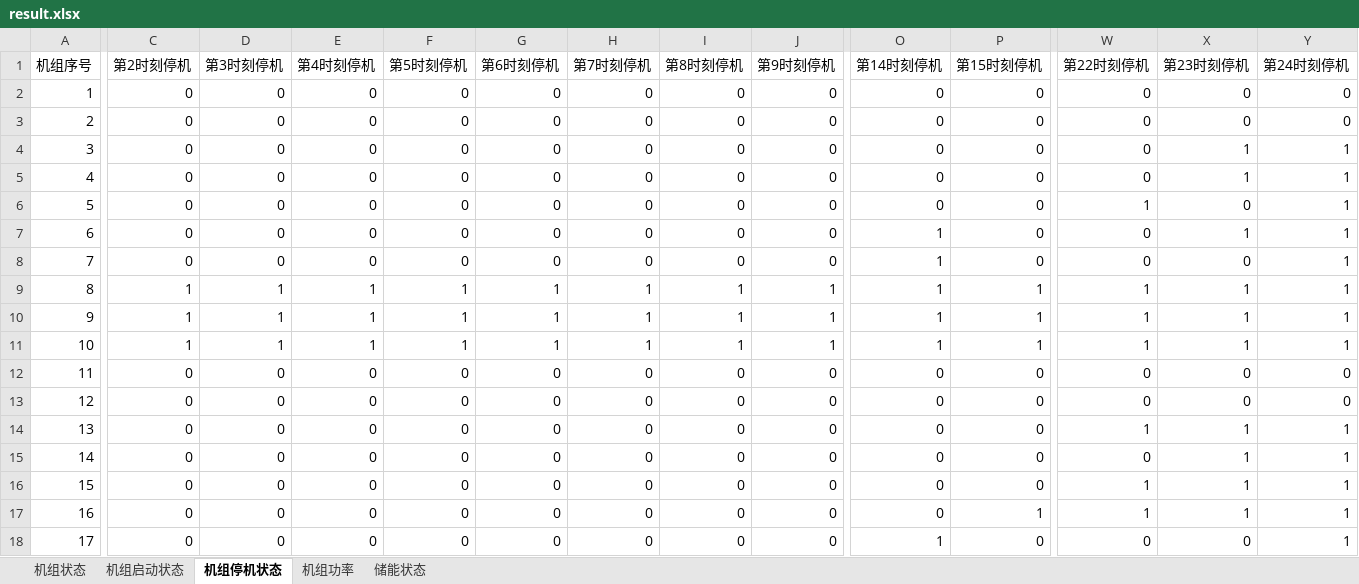
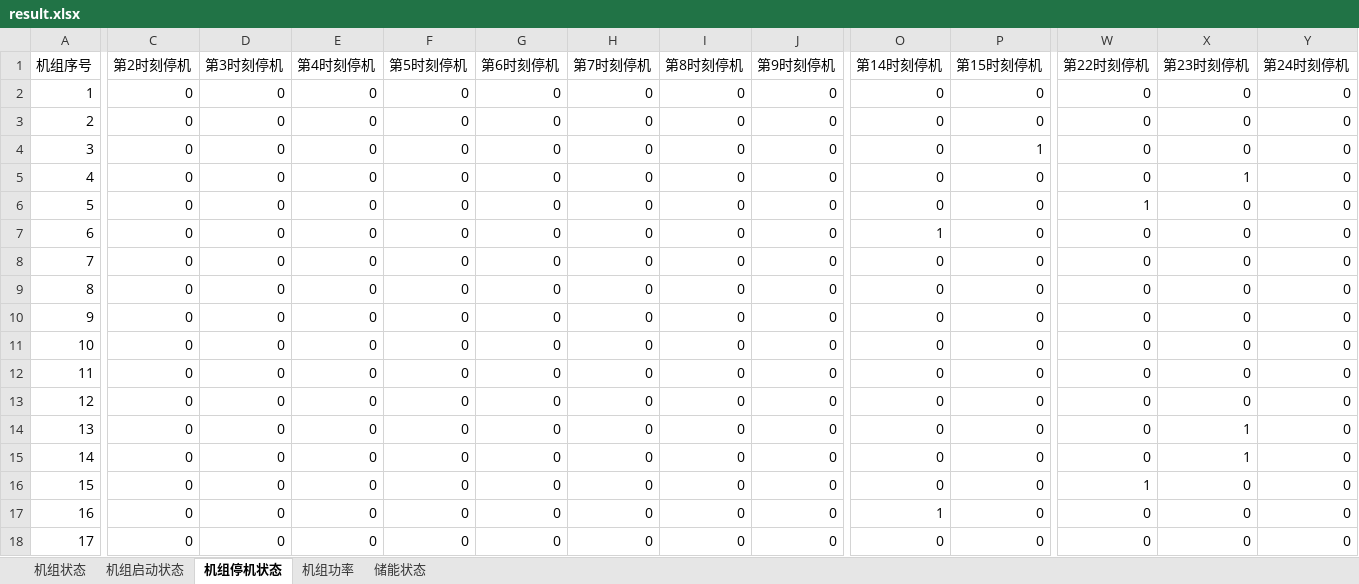
Before and after one commit to BigdogManLuo/SCUC, an Excel workbook: results/result.xlsx, sheet 机组停机状态, drawn as a sheet; only a part is shown, gaps mark what is left out; values as stored, in another font and other column widths than the file's, no cell formats; the diff covers the shown part only; the diff names each change by its address in the sheet, - before the commit and + after, or states it on an @@ line.

```diff
--- a/results/result.xlsx (sheet 机组停机状态)
+++ b/results/result.xlsx (sheet 机组停机状态)
-P4 (第15时刻停机): 0
+P4 (第15时刻停机): 1
-X4 (第23时刻停机): 1
+X4 (第23时刻停机): 0
-Y4:Y11 (第24时刻停机): 1
+Y4:Y11 (第24时刻停机): 0
-X7 (第23时刻停机): 1
+X7 (第23时刻停机): 0
-O8:O11 (第14时刻停机): 1
+O8:O11 (第14时刻停机): 0
-C9:C11 (第2时刻停机): 1
+C9:C11 (第2时刻停机): 0
-D9:D11 (第3时刻停机): 1
+D9:D11 (第3时刻停机): 0
-E9:E11 (第4时刻停机): 1
+E9:E11 (第4时刻停机): 0
-F9:F11 (第5时刻停机): 1
+F9:F11 (第5时刻停机): 0
-G9:G11 (第6时刻停机): 1
+G9:G11 (第6时刻停机): 0
-H9:H11 (第7时刻停机): 1
+H9:H11 (第7时刻停机): 0
-I9:I11 (第8时刻停机): 1
+I9:I11 (第8时刻停机): 0
-J9:J11 (第9时刻停机): 1
+J9:J11 (第9时刻停机): 0
-P9:P11 (第15时刻停机): 1
+P9:P11 (第15时刻停机): 0
-W9:W11 (第22时刻停机): 1
+W9:W11 (第22时刻停机): 0
-X9:X11 (第23时刻停机): 1
+X9:X11 (第23时刻停机): 0
-W14 (第22时刻停机): 1
+W14 (第22时刻停机): 0
-Y14:Y18 (第24时刻停机): 1
+Y14:Y18 (第24时刻停机): 0
-X16:X17 (第23时刻停机): 1
+X16:X17 (第23时刻停机): 0
-O17 (第14时刻停机): 0
+O17 (第14时刻停机): 1
-P17 (第15时刻停机): 1
+P17 (第15时刻停机): 0
-W17 (第22时刻停机): 1
+W17 (第22时刻停机): 0
-O18 (第14时刻停机): 1
+O18 (第14时刻停机): 0
```
Also changed, not shown: 701 edited cells elsewhere in this sheet, sheet 机组功率, sheet 储能状态, sheet 机组状态, sheet 机组启动状态, cell formats, 21 other files.
